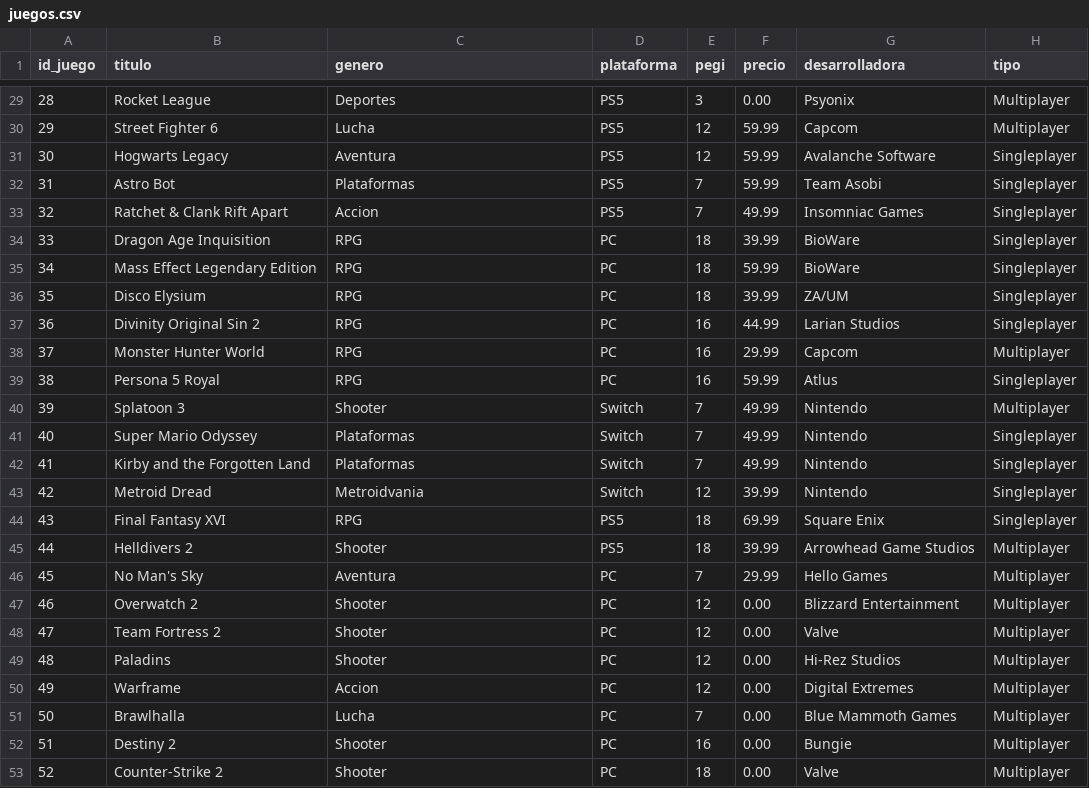
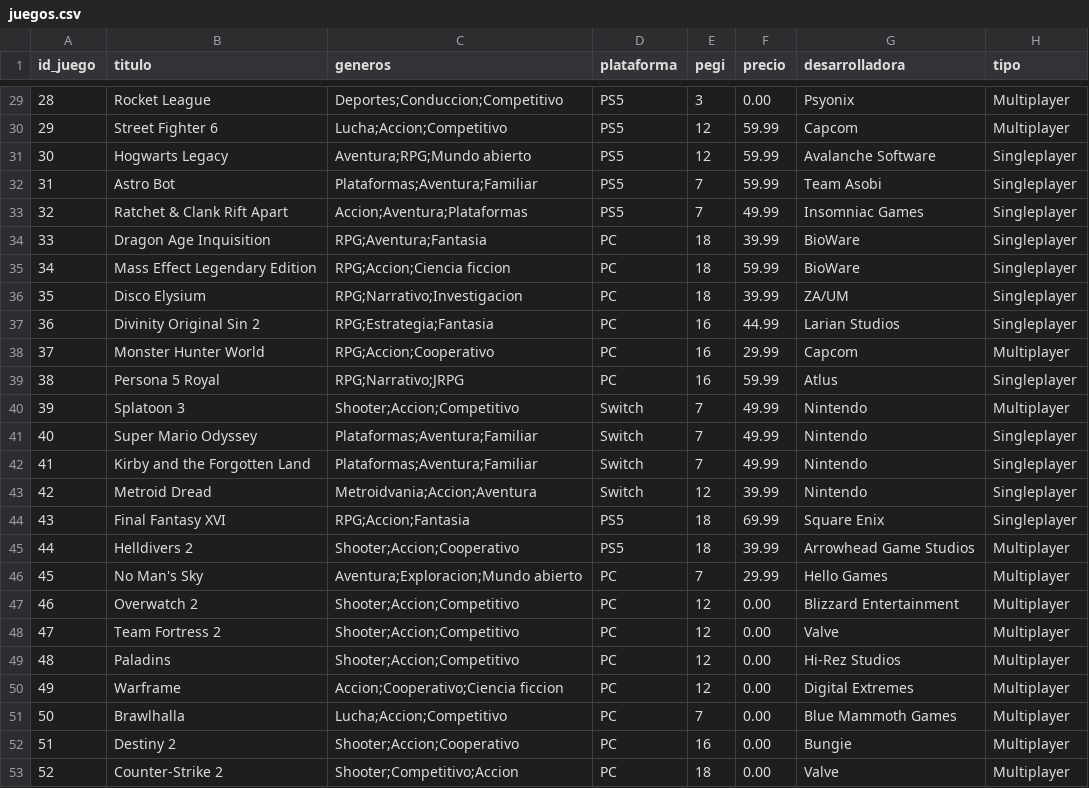
Before and after one commit to IvanPerezRosa/GameNest-Rec, a CSV file: data/juegos.csv, drawn as a sheet; only a part is shown, gaps mark what is left out; the diff covers the shown part only.

Commit message:
Reestructuración y Funcionalidad añadida a la hora de crear y editar usuario (Mas de un genero de videojuego)

```diff
--- a/data/juegos.csv
+++ b/data/juegos.csv
@@ -1 +1 @@
-id_juego,titulo,genero,plataforma,pegi,precio,desarrolladora,tipo
+id_juego,titulo,generos,plataforma,pegi,precio,desarrolladora,tipo
@@ -29,25 +29,25 @@ id_juego,titulo,genero,plataforma,pegi,precio,desarrolladora,tipo
-28,Rocket League,Deportes,PS5,3,0.00,Psyonix,Multiplayer
-29,Street Fighter 6,Lucha,PS5,12,59.99,Capcom,Multiplayer
-30,Hogwarts Legacy,Aventura,PS5,12,59.99,Avalanche Software,Singleplayer
-31,Astro Bot,Plataformas,PS5,7,59.99,Team Asobi,Singleplayer
-32,Ratchet & Clank Rift Apart,Accion,PS5,7,49.99,Insomniac Games,Singleplayer
-33,Dragon Age Inquisition,RPG,PC,18,39.99,BioWare,Singleplayer
-34,Mass Effect Legendary Edition,RPG,PC,18,59.99,BioWare,Singleplayer
-35,Disco Elysium,RPG,PC,18,39.99,ZA/UM,Singleplayer
-36,Divinity Original Sin 2,RPG,PC,16,44.99,Larian Studios,Singleplayer
-37,Monster Hunter World,RPG,PC,16,29.99,Capcom,Multiplayer
-38,Persona 5 Royal,RPG,PC,16,59.99,Atlus,Singleplayer
-39,Splatoon 3,Shooter,Switch,7,49.99,Nintendo,Multiplayer
-40,Super Mario Odyssey,Plataformas,Switch,7,49.99,Nintendo,Singleplayer
-41,Kirby and the Forgotten Land,Plataformas,Switch,7,49.99,Nintendo,Singleplayer
-42,Metroid Dread,Metroidvania,Switch,12,39.99,Nintendo,Singleplayer
-43,Final Fantasy XVI,RPG,PS5,18,69.99,Square Enix,Singleplayer
-44,Helldivers 2,Shooter,PS5,18,39.99,Arrowhead Game Studios,Multiplayer
-45,No Man's Sky,Aventura,PC,7,29.99,Hello Games,Multiplayer
-46,Overwatch 2,Shooter,PC,12,0.00,Blizzard Entertainment,Multiplayer
-47,Team Fortress 2,Shooter,PC,12,0.00,Valve,Multiplayer
-48,Paladins,Shooter,PC,12,0.00,Hi-Rez Studios,Multiplayer
-49,Warframe,Accion,PC,12,0.00,Digital Extremes,Multiplayer
-50,Brawlhalla,Lucha,PC,7,0.00,Blue Mammoth Games,Multiplayer
-51,Destiny 2,Shooter,PC,16,0.00,Bungie,Multiplayer
-52,Counter-Strike 2,Shooter,PC,18,0.00,Valve,Multiplayer
+28,Rocket League,Deportes;Conduccion;Competitivo,PS5,3,0.00,Psyonix,Multiplayer
+29,Street Fighter 6,Lucha;Accion;Competitivo,PS5,12,59.99,Capcom,Multiplayer
+30,Hogwarts Legacy,Aventura;RPG;Mundo abierto,PS5,12,59.99,Avalanche Software,Singleplayer
+31,Astro Bot,Plataformas;Aventura;Familiar,PS5,7,59.99,Team Asobi,Singleplayer
+32,Ratchet & Clank Rift Apart,Accion;Aventura;Plataformas,PS5,7,49.99,Insomniac Games,Singleplayer
+33,Dragon Age Inquisition,RPG;Aventura;Fantasia,PC,18,39.99,BioWare,Singleplayer
+34,Mass Effect Legendary Edition,RPG;Accion;Ciencia ficcion,PC,18,59.99,BioWare,Singleplayer
+35,Disco Elysium,RPG;Narrativo;Investigacion,PC,18,39.99,ZA/UM,Singleplayer
+36,Divinity Original Sin 2,RPG;Estrategia;Fantasia,PC,16,44.99,Larian Studios,Singleplayer
+37,Monster Hunter World,RPG;Accion;Cooperativo,PC,16,29.99,Capcom,Multiplayer
+38,Persona 5 Royal,RPG;Narrativo;JRPG,PC,16,59.99,Atlus,Singleplayer
+39,Splatoon 3,Shooter;Accion;Competitivo,Switch,7,49.99,Nintendo,Multiplayer
+40,Super Mario Odyssey,Plataformas;Aventura;Familiar,Switch,7,49.99,Nintendo,Singleplayer
+41,Kirby and the Forgotten Land,Plataformas;Aventura;Familiar,Switch,7,49.99,Nintendo,Singleplayer
+42,Metroid Dread,Metroidvania;Accion;Aventura,Switch,12,39.99,Nintendo,Singleplayer
+43,Final Fantasy XVI,RPG;Accion;Fantasia,PS5,18,69.99,Square Enix,Singleplayer
+44,Helldivers 2,Shooter;Accion;Cooperativo,PS5,18,39.99,Arrowhead Game Studios,Multiplayer
+45,No Man's Sky,Aventura;Exploracion;Mundo abierto,PC,7,29.99,Hello Games,Multiplayer
+46,Overwatch 2,Shooter;Accion;Competitivo,PC,12,0.00,Blizzard Entertainment,Multiplayer
+47,Team Fortress 2,Shooter;Accion;Competitivo,PC,12,0.00,Valve,Multiplayer
+48,Paladins,Shooter;Accion;Competitivo,PC,12,0.00,Hi-Rez Studios,Multiplayer
+49,Warframe,Accion;Cooperativo;Ciencia ficcion,PC,12,0.00,Digital Extremes,Multiplayer
+50,Brawlhalla,Lucha;Accion;Competitivo,PC,7,0.00,Blue Mammoth Games,Multiplayer
+51,Destiny 2,Shooter;Accion;Cooperativo,PC,16,0.00,Bungie,Multiplayer
+52,Counter-Strike 2,Shooter;Competitivo;Accion,PC,18,0.00,Valve,Multiplayer
```
Also changed, not shown: 27 edited cells elsewhere in this file, data/usuarios.csv, 9 other files.
